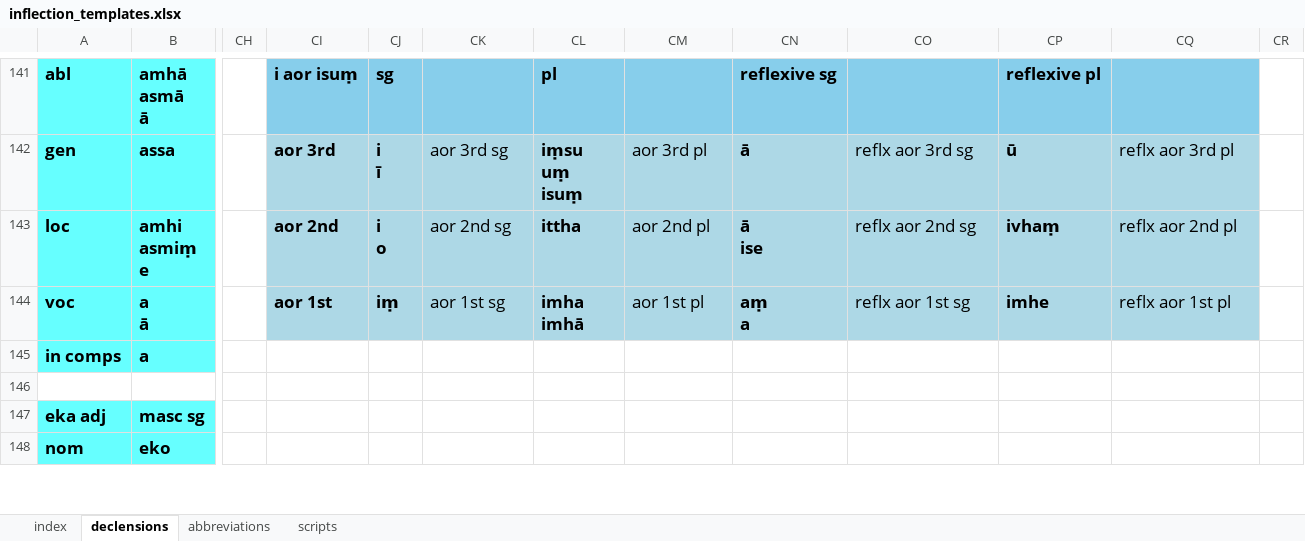
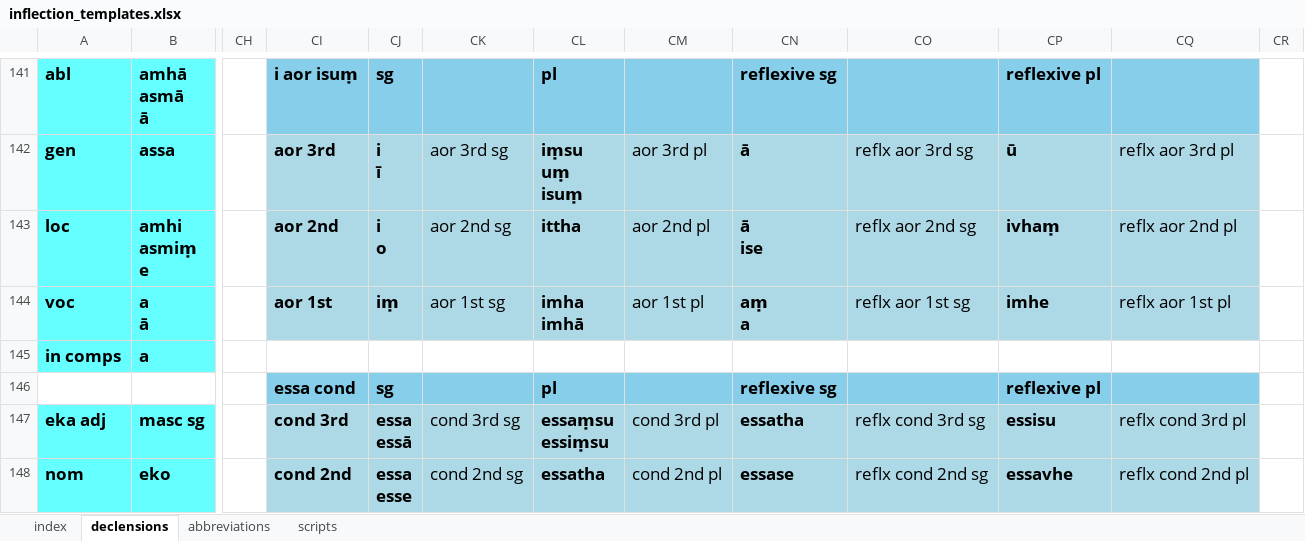
Before and after one commit to digitalpalidictionary/dpd-db, an Excel workbook: inflections/inflection_templates.xlsx, sheet declensions, drawn as a sheet; only a part is shown, gaps mark what is left out; values as stored, in another font and other column widths than the file's, no borders; ↵ is a line break in a cell; the diff covers the shown part only; the diff names each change by its address in the sheet, - before the commit and + after, or states it on an @@ line.

```diff
--- a/inflections/inflection_templates.xlsx (sheet declensions)
+++ b/inflections/inflection_templates.xlsx (sheet declensions)
-CI146: (empty)
+CI146: essa cond
-CI146:CQ146 fill: none
+CI146:CQ146 fill: #87CEEB
-CJ146: (empty)
+CJ146: sg
-CL146: (empty)
+CL146: pl
-CN146: (empty)
+CN146: reflexive sg
-CP146: (empty)
+CP146: reflexive pl
-CI147: (empty)
+CI147: cond 3rd
-CI147:CQ148 fill: none
+CI147:CQ148 fill: #ADD8E6
-CJ147: (empty)
+CJ147: essa ↵ essā
-CK147: (empty)
+CK147: cond 3rd sg
-CL147: (empty)
+CL147: essaṃsu ↵ essiṃsu
-CM147: (empty)
+CM147: cond 3rd pl
-CN147: (empty)
+CN147: essatha
-CO147: (empty)
+CO147: reflx cond 3rd sg
-CP147: (empty)
+CP147: essisu
-CQ147: (empty)
+CQ147: reflx cond 3rd pl
-CI148: (empty)
+CI148: cond 2nd
-CJ148: (empty)
+CJ148: essa ↵ esse
-CK148: (empty)
+CK148: cond 2nd sg
-CL148: (empty)
+CL148: essatha
-CM148: (empty)
+CM148: cond 2nd pl
-CN148: (empty)
+CN148: essase
-CO148: (empty)
+CO148: reflx cond 2nd sg
-CP148: (empty)
+CP148: essavhe
-CQ148: (empty)
+CQ148: reflx cond 2nd pl
```
Also changed, not shown: 9 edited cells and cell formats elsewhere in this sheet, sheet index, 21 other files.
